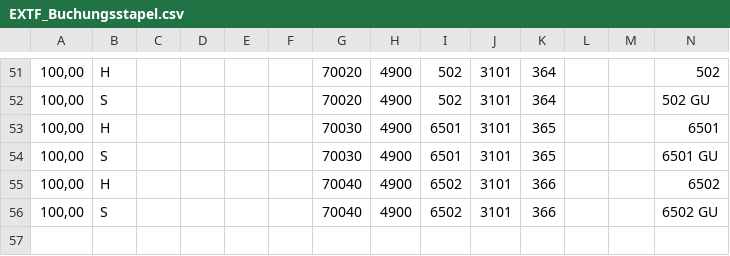
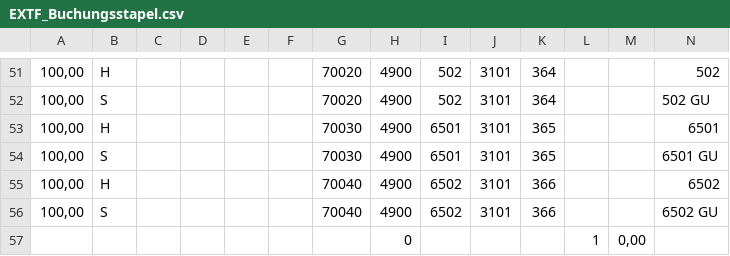
Before and after one commit to strattonlead/datev-sharp, a CSV file: DatevSharp.Tests/Data/EXTF_Buchungsstapel.csv, drawn as a sheet; only a part is shown, gaps mark what is left out; rows hold the shown columns only; the diff names each change by its address in the sheet, - before the commit and + after, or states it on an @@ line.

```diff
--- a/DatevSharp.Tests/Data/EXTF_Buchungsstapel.csv
+++ b/DatevSharp.Tests/Data/EXTF_Buchungsstapel.csv
+row 57:  |  |  |  |  |  |  | 0 |  |  |  | 1 | 0,00
```
Also changed, not shown: DatevSharp.Tests/Data/EXTF_DebKred_Stamm.csv, DatevSharp.Tests/Data/EXTF_Div-Adressen.csv, 25 other files.
